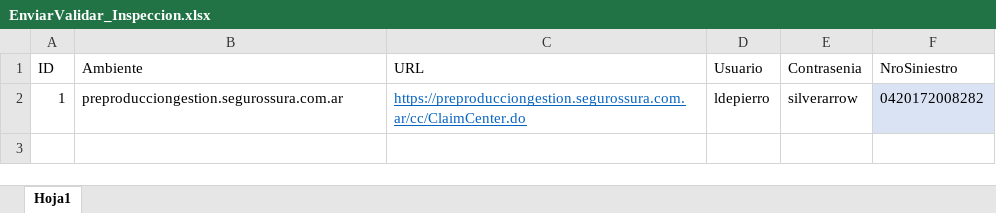
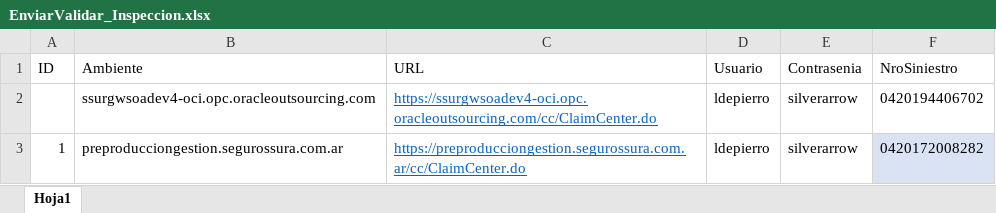
Before and after one commit to suraranorex/SuraClaims, an Excel workbook: SuraClaims/EnviarValidar_Inspeccion.xlsx, sheet Hoja1, drawn as a sheet; values as stored, in another font and other column widths than the file's, no borders; the diff names each change by its address in the sheet, - before the commit and + after, or states it on an @@ line.

```diff
--- a/SuraClaims/EnviarValidar_Inspeccion.xlsx (sheet Hoja1)
+++ b/SuraClaims/EnviarValidar_Inspeccion.xlsx (sheet Hoja1)
+row 2:  | ssurgwsoadev4-oci.opc.oracleoutsourcing.com | https://ssurgwsoadev4-oci.opc.oracleoutsourcing.com/cc/ClaimCenter.do | ldepierro | silverarrow | 0420194406702
```
Also changed, not shown: SuraClaims/GeneracionSiniestroMotor.xlsx, SuraClaims/GeneracionSiniestroMotorUBER.xlsx, 15 other files.
